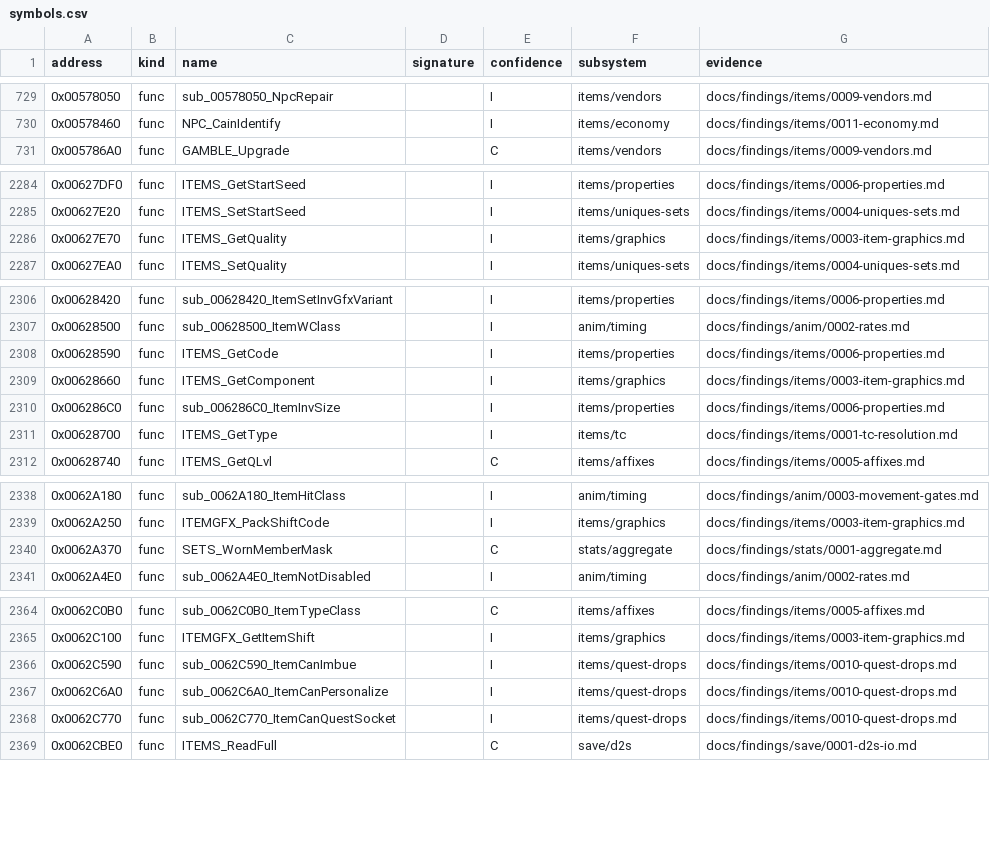
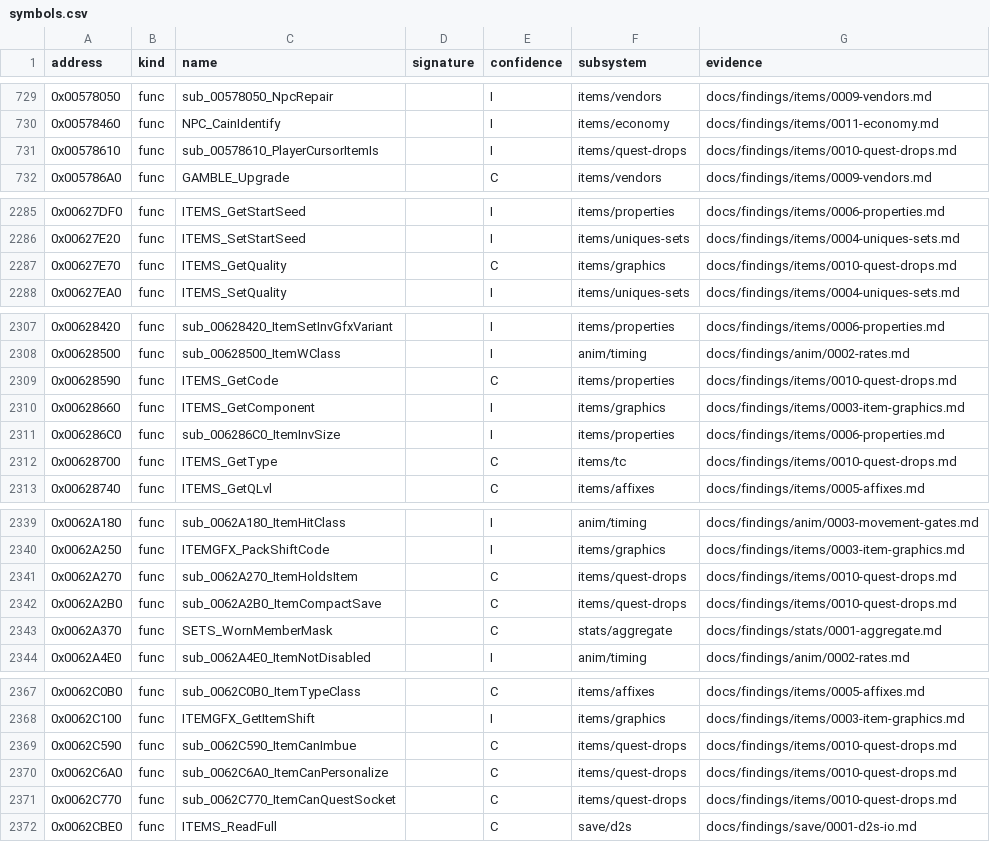
Before and after one commit to IgorKonovalov/diablo-2-recompilation, a CSV file: re/symbols.csv, drawn as a sheet; only a part is shown, gaps mark what is left out; the diff covers the shown part only.

Commit message:
docs(findings): plan 0038 batch H6e1 (quest-npc) filed: run:2026-10-27-sweep-quest-npc, 14 kept sessions on slot 1 (17 launches), 0 mismatches; raised 11, in part 11, shortfall 0; tr2 and g34 created at quality 7 (base unique); the throwable test skipped (unit +0xC8 bit 25), an imbued item repaired when created identified; qd 38 cursor piece met; 14 symbols I to C, 3 new rows; inventory 2.6 H6e1 block, totals 1 526 unchanged; review request and held spec-writer entry; ledger row

```diff
--- a/re/symbols.csv
+++ b/re/symbols.csv
@@ -730,2 +730,3 @@ address,kind,name,signature,confidence,subsystem,evidence
 0x00578460,func,NPC_CainIdentify,,I,items/economy,docs/findings/items/0011-economy.md
+0x00578610,func,sub_00578610_PlayerCursorItemIs,,I,items/quest-drops,docs/findings/items/0010-quest-drops.md
 0x005786A0,func,GAMBLE_Upgrade,,C,items/vendors,docs/findings/items/0009-vendors.md
@@ -2285,3 +2286,3 @@ address,kind,name,signature,confidence,subsystem,evidence
 0x00627E20,func,ITEMS_SetStartSeed,,I,items/uniques-sets,docs/findings/items/0004-uniques-sets.md
-0x00627E70,func,ITEMS_GetQuality,,I,items/graphics,docs/findings/items/0003-item-graphics.md
+0x00627E70,func,ITEMS_GetQuality,,C,items/graphics,docs/findings/items/0010-quest-drops.md
 0x00627EA0,func,ITEMS_SetQuality,,I,items/uniques-sets,docs/findings/items/0004-uniques-sets.md
@@ -2307,6 +2308,6 @@ address,kind,name,signature,confidence,subsystem,evidence
 0x00628500,func,sub_00628500_ItemWClass,,I,anim/timing,docs/findings/anim/0002-rates.md
-0x00628590,func,ITEMS_GetCode,,I,items/properties,docs/findings/items/0006-properties.md
+0x00628590,func,ITEMS_GetCode,,C,items/properties,docs/findings/items/0010-quest-drops.md
 0x00628660,func,ITEMS_GetComponent,,I,items/graphics,docs/findings/items/0003-item-graphics.md
 0x006286C0,func,sub_006286C0_ItemInvSize,,I,items/properties,docs/findings/items/0006-properties.md
-0x00628700,func,ITEMS_GetType,,I,items/tc,docs/findings/items/0001-tc-resolution.md
+0x00628700,func,ITEMS_GetType,,C,items/tc,docs/findings/items/0010-quest-drops.md
 0x00628740,func,ITEMS_GetQLvl,,C,items/affixes,docs/findings/items/0005-affixes.md
@@ -2339,2 +2340,4 @@ address,kind,name,signature,confidence,subsystem,evidence
 0x0062A250,func,ITEMGFX_PackShiftCode,,I,items/graphics,docs/findings/items/0003-item-graphics.md
+0x0062A270,func,sub_0062A270_ItemHoldsItem,,C,items/quest-drops,docs/findings/items/0010-quest-drops.md
+0x0062A2B0,func,sub_0062A2B0_ItemCompactSave,,C,items/quest-drops,docs/findings/items/0010-quest-drops.md
 0x0062A370,func,SETS_WornMemberMask,,C,stats/aggregate,docs/findings/stats/0001-aggregate.md
@@ -2365,5 +2368,5 @@ address,kind,name,signature,confidence,subsystem,evidence
 0x0062C100,func,ITEMGFX_GetItemShift,,I,items/graphics,docs/findings/items/0003-item-graphics.md
-0x0062C590,func,sub_0062C590_ItemCanImbue,,I,items/quest-drops,docs/findings/items/0010-quest-drops.md
-0x0062C6A0,func,sub_0062C6A0_ItemCanPersonalize,,I,items/quest-drops,docs/findings/items/0010-quest-drops.md
-0x0062C770,func,sub_0062C770_ItemCanQuestSocket,,I,items/quest-drops,docs/findings/items/0010-quest-drops.md
+0x0062C590,func,sub_0062C590_ItemCanImbue,,C,items/quest-drops,docs/findings/items/0010-quest-drops.md
+0x0062C6A0,func,sub_0062C6A0_ItemCanPersonalize,,C,items/quest-drops,docs/findings/items/0010-quest-drops.md
+0x0062C770,func,sub_0062C770_ItemCanQuestSocket,,C,items/quest-drops,docs/findings/items/0010-quest-drops.md
 0x0062CBE0,func,ITEMS_ReadFull,,C,save/d2s,docs/findings/save/0001-d2s-io.md
```
Also changed, not shown: 9 edited cells elsewhere in this file, 10 other files.
